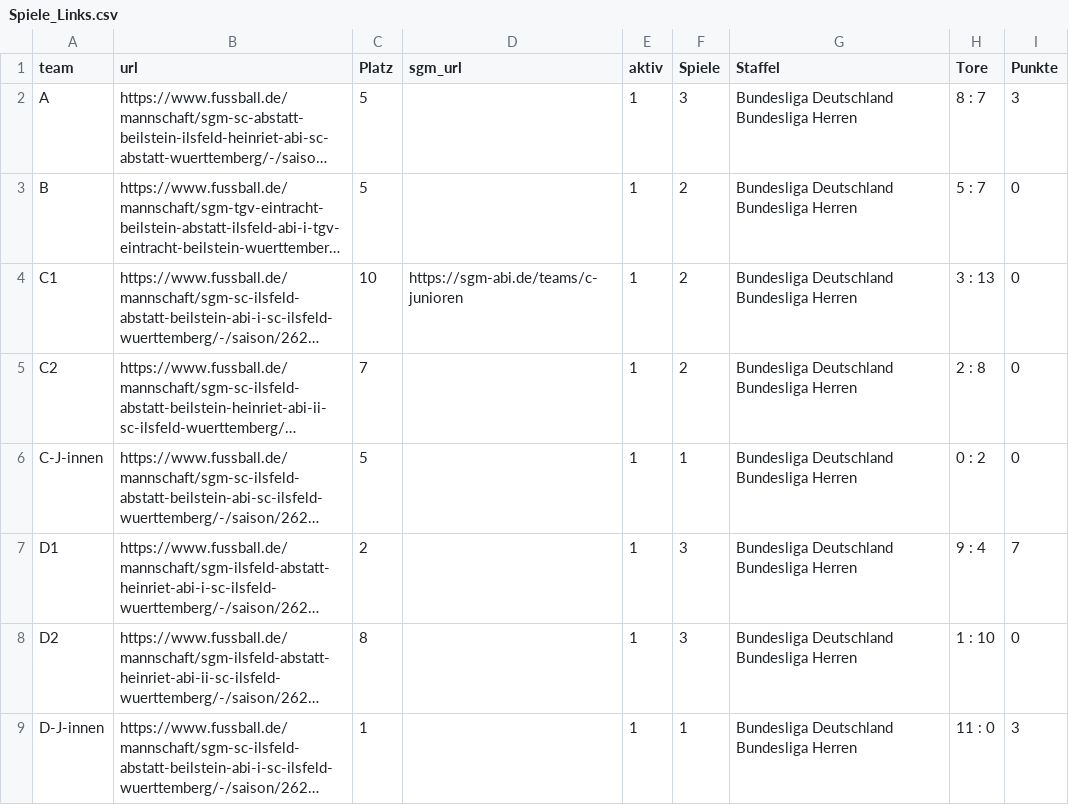
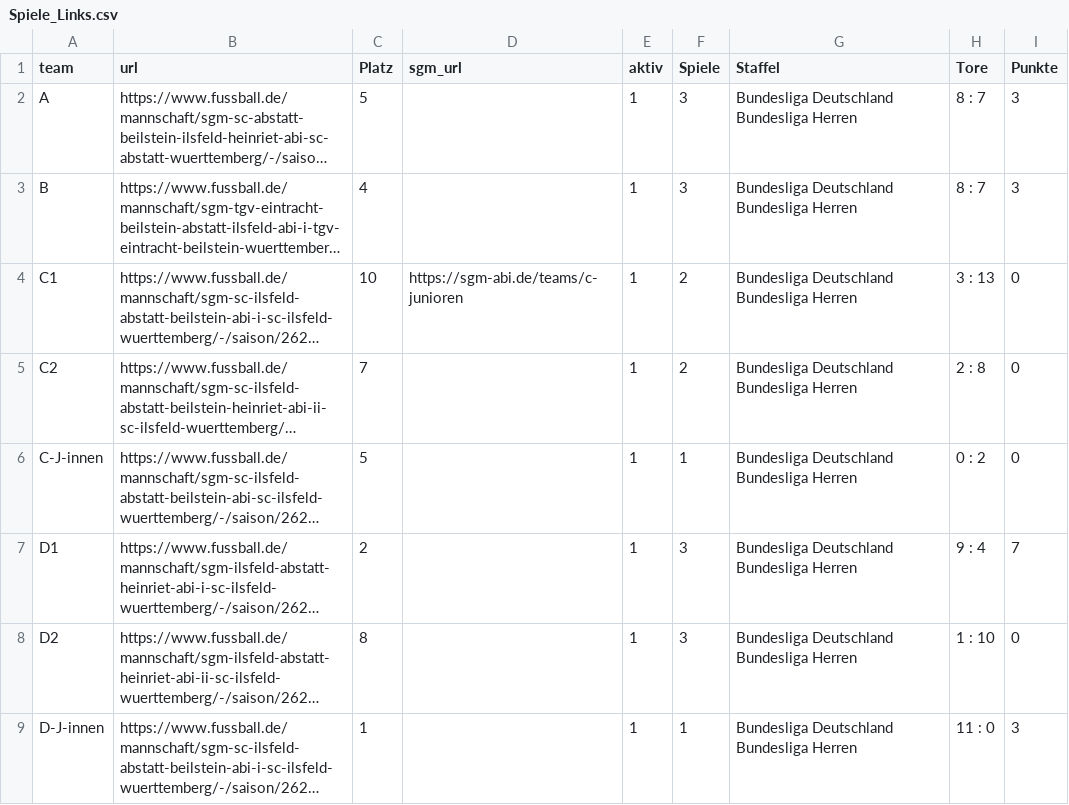
Before and after one commit to sgm-abi/fussball-widgets, a CSV file: scripts/Spiele_Links.csv, drawn as a sheet; long unchanged cells end in …; the diff names each change by its address in the sheet, - before the commit and + after, or states it on an @@ line.

```diff
--- a/scripts/Spiele_Links.csv
+++ b/scripts/Spiele_Links.csv
-C3 (Platz): 5
+C3 (Platz): 4
-F3 (Spiele): 2
+F3 (Spiele): 3
-H3 (Tore): 5 : 7
+H3 (Tore): 8 : 7
-I3 (Punkte): 0
+I3 (Punkte): 3
```
Also changed, not shown: 18 other files.
